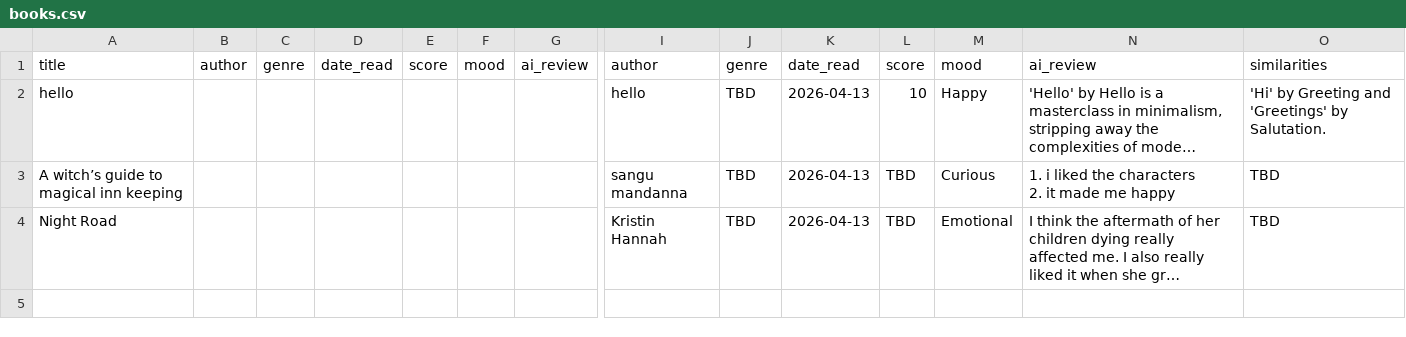
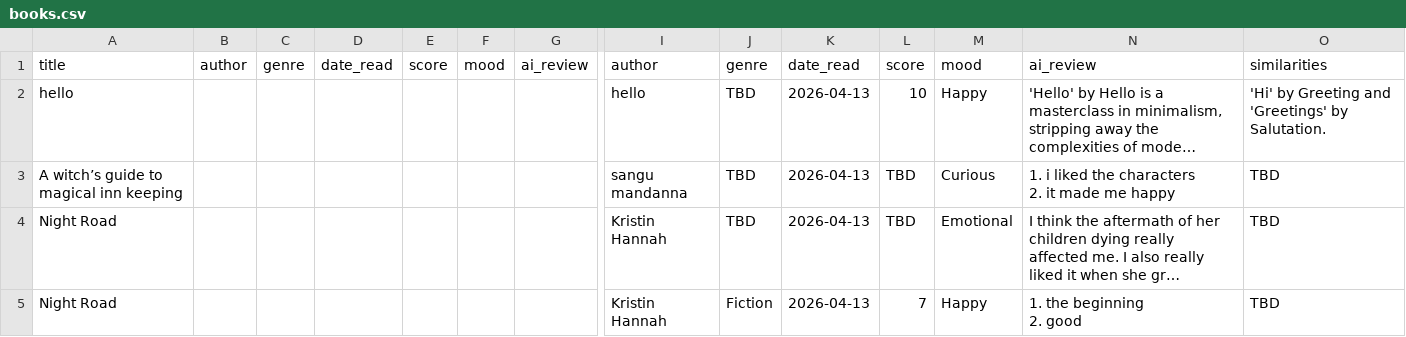
Before and after one commit to manasaraghuraman/my-book-tracker, a CSV file: books.csv, drawn as a sheet; only a part is shown, gaps mark what is left out; long unchanged cells end in …; rows hold the shown columns only; ↵ is a line break in a cell; the diff names each change by its address in the sheet, - before the commit and + after, or states it on an @@ line.

Commit message:
BookVault Sync

```diff
--- a/books.csv
+++ b/books.csv
+row 5: Night Road |  |  |  |  |  |  | Kristin Hannah | Fiction | 2026-04-13 | 7 | Happy | 1. the beginning ↵ 2. good | TBD
```
